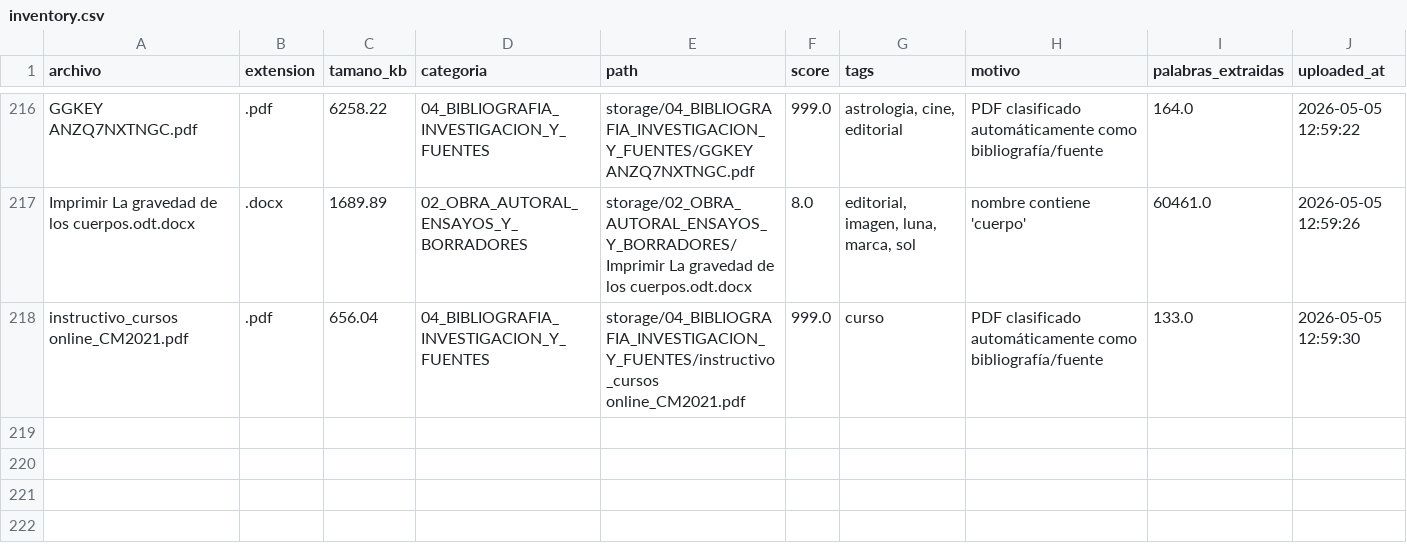
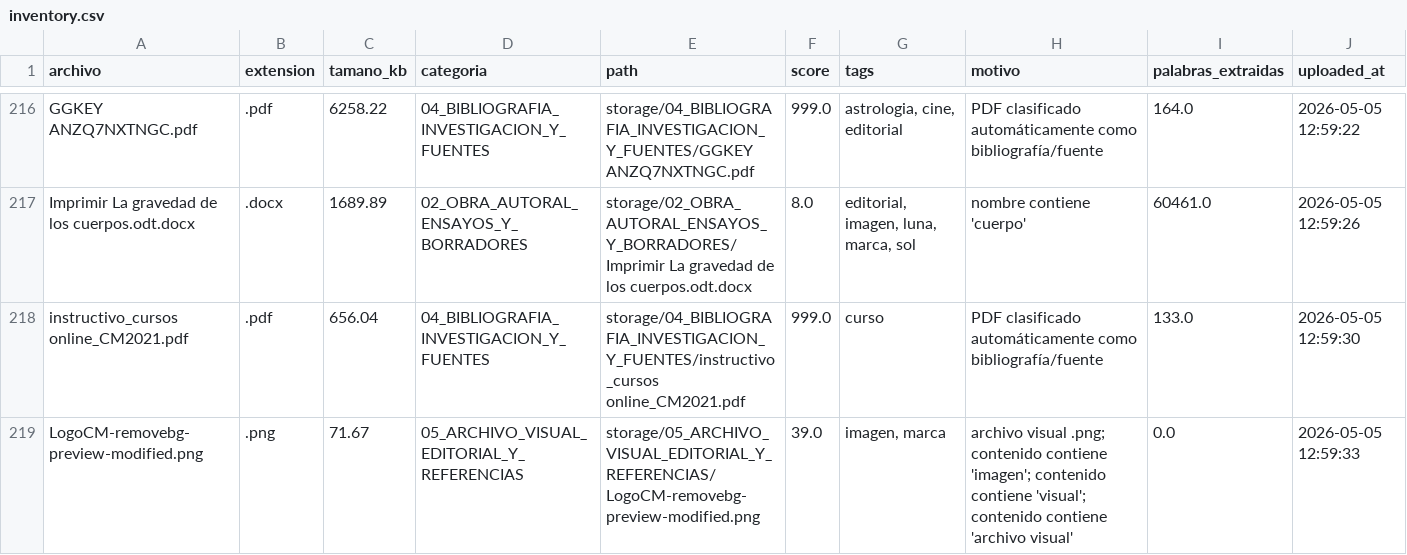
Before and after one commit to brandatta/casamatriz, a CSV file: data/inventory.csv, drawn as a sheet; only a part is shown, gaps mark what is left out.

Commit message:
Actualizar inventario Casa Matriz

```diff
--- a/data/inventory.csv
+++ b/data/inventory.csv
@@ -218 +218,2 @@ Imprimir La gravedad de los cuerpos.odt.docx,.docx,1689.89,02_OBRA_AUTORAL_ENSAY
 instructivo_cursos online_CM2021.pdf,.pdf,656.04,04_BIBLIOGRAFIA_INVESTIGACION_Y_FUENTES,storage/04_BIBLIOGRAFIA_INVESTIGACION_Y_FUENTES/instructivo_cursos online_CM2021.pdf,999.0,curso,PDF clasificado automáticamente como bibliografía/fuente,133.0,2026-05-05 12:59:30
+LogoCM-removebg-preview-modified.png,.png,71.67,05_ARCHIVO_VISUAL_EDITORIAL_Y_REFERENCIAS,storage/05_ARCHIVO_VISUAL_EDITORIAL_Y_REFERENCIAS/LogoCM-removebg-preview-modified.png,39.0,"imagen, marca",archivo visual .png; contenido contiene 'imagen'; contenido contiene 'visual'; contenido contiene 'archivo visual',0.0,2026-05-05 12:59:33
```
